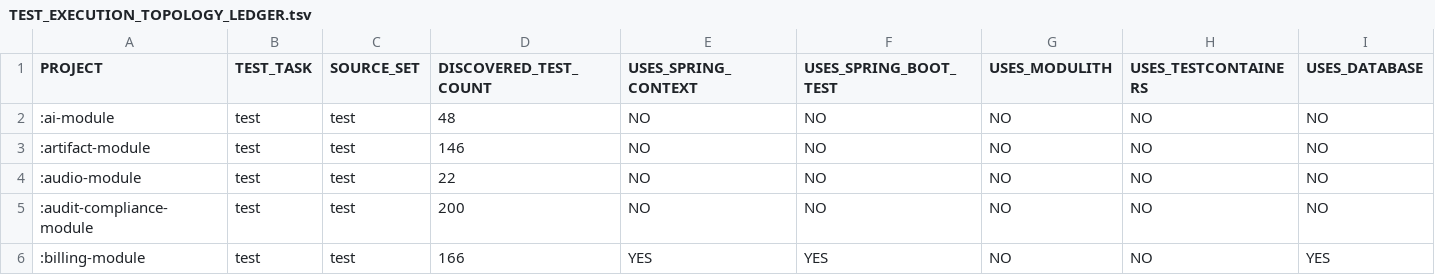
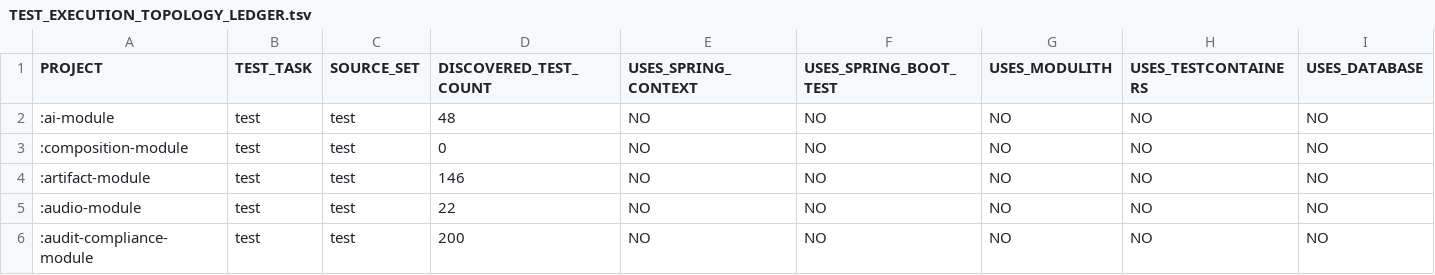
Before and after one commit to shangxq007/media-platform, a TSV file: governance/TEST_EXECUTION_TOPOLOGY_LEDGER.tsv, drawn as a sheet; only a part is shown; the shorter side is filled out with more unchanged rows; rows hold the shown columns only; the diff names each change by its address in the sheet, - before the commit and + after, or states it on an @@ line.

Commit message:
feat: add provider-neutral composition foundation

```diff
--- a/governance/TEST_EXECUTION_TOPOLOGY_LEDGER.tsv
+++ b/governance/TEST_EXECUTION_TOPOLOGY_LEDGER.tsv
+row 3: :composition-module | test | test | 0 | NO | NO | NO | NO | NO
```
Also changed, not shown: 17 other files.
